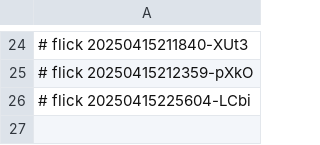
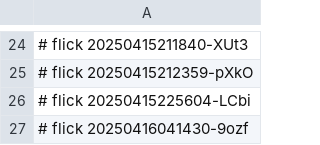
Before and after one commit to abikesa/resonate, a CSV file: nis/4.csv, drawn as a sheet; only a part is shown, gaps mark what is left out.

Commit message:
nis/4.csv

```diff
--- a/nis/4.csv
+++ b/nis/4.csv
@@ -26 +26,2 @@
 # flick 20250415225604-LCbi
+# flick 20250416041430-9ozf
```
